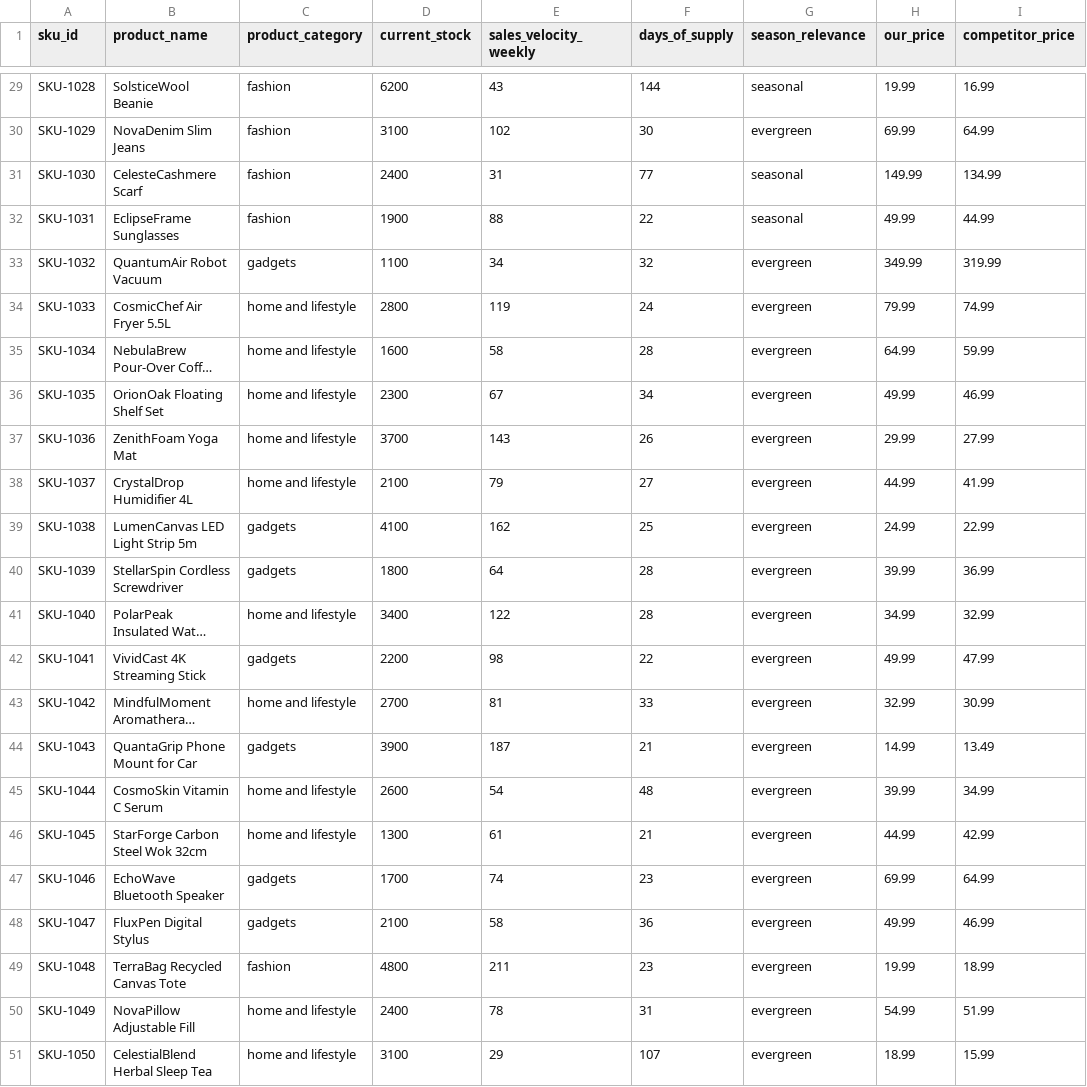
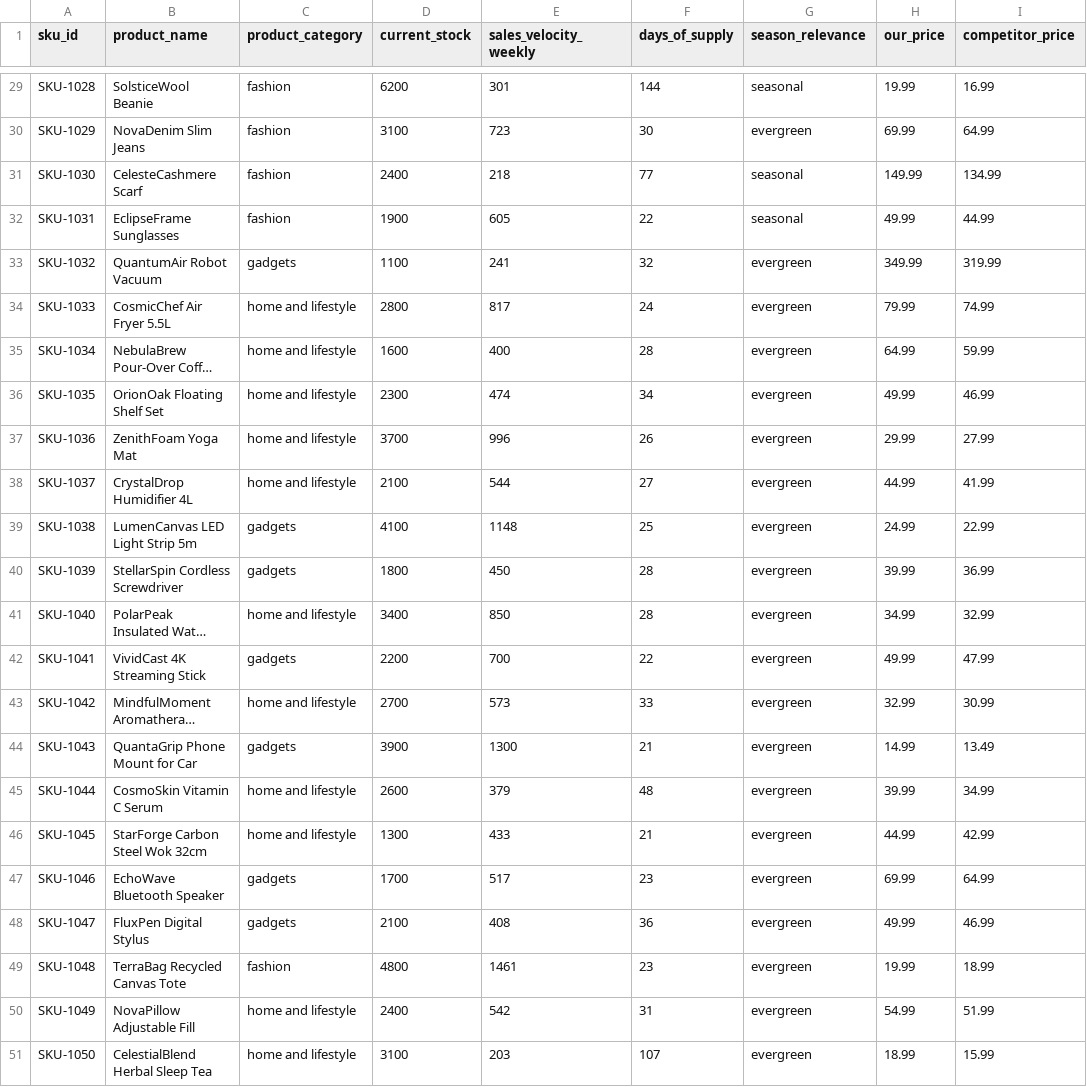
Before and after one commit to btbferguson/Cosmic-Mart, a CSV file: src/data/cosmic_mart_inventory.csv, drawn as a sheet; only a part is shown, gaps mark what is left out; long unchanged cells end in …; the diff covers the shown part only; the diff names each change by its address in the sheet, - before the commit and + after, or states it on an @@ line.

```diff
--- a/src/data/cosmic_mart_inventory.csv
+++ b/src/data/cosmic_mart_inventory.csv
-E29 (sales_velocity_weekly): 43
+E29 (sales_velocity_weekly): 301
-E30 (sales_velocity_weekly): 102
+E30 (sales_velocity_weekly): 723
-E31 (sales_velocity_weekly): 31
+E31 (sales_velocity_weekly): 218
-E32 (sales_velocity_weekly): 88
+E32 (sales_velocity_weekly): 605
-E33 (sales_velocity_weekly): 34
+E33 (sales_velocity_weekly): 241
-E34 (sales_velocity_weekly): 119
+E34 (sales_velocity_weekly): 817
-E35 (sales_velocity_weekly): 58
+E35 (sales_velocity_weekly): 400
-E36 (sales_velocity_weekly): 67
+E36 (sales_velocity_weekly): 474
-E37 (sales_velocity_weekly): 143
+E37 (sales_velocity_weekly): 996
-E38 (sales_velocity_weekly): 79
+E38 (sales_velocity_weekly): 544
-E39 (sales_velocity_weekly): 162
+E39 (sales_velocity_weekly): 1148
-E40 (sales_velocity_weekly): 64
+E40 (sales_velocity_weekly): 450
-E41 (sales_velocity_weekly): 122
+E41 (sales_velocity_weekly): 850
-E42 (sales_velocity_weekly): 98
+E42 (sales_velocity_weekly): 700
-E43 (sales_velocity_weekly): 81
+E43 (sales_velocity_weekly): 573
-E44 (sales_velocity_weekly): 187
+E44 (sales_velocity_weekly): 1300
-E45 (sales_velocity_weekly): 54
+E45 (sales_velocity_weekly): 379
-E46 (sales_velocity_weekly): 61
+E46 (sales_velocity_weekly): 433
-E47 (sales_velocity_weekly): 74
+E47 (sales_velocity_weekly): 517
-E48 (sales_velocity_weekly): 58
+E48 (sales_velocity_weekly): 408
-E49 (sales_velocity_weekly): 211
+E49 (sales_velocity_weekly): 1461
-E50 (sales_velocity_weekly): 78
+E50 (sales_velocity_weekly): 542
-E51 (sales_velocity_weekly): 29
+E51 (sales_velocity_weekly): 203
```
Also changed, not shown: 27 edited cells elsewhere in this file, 30 other files.
